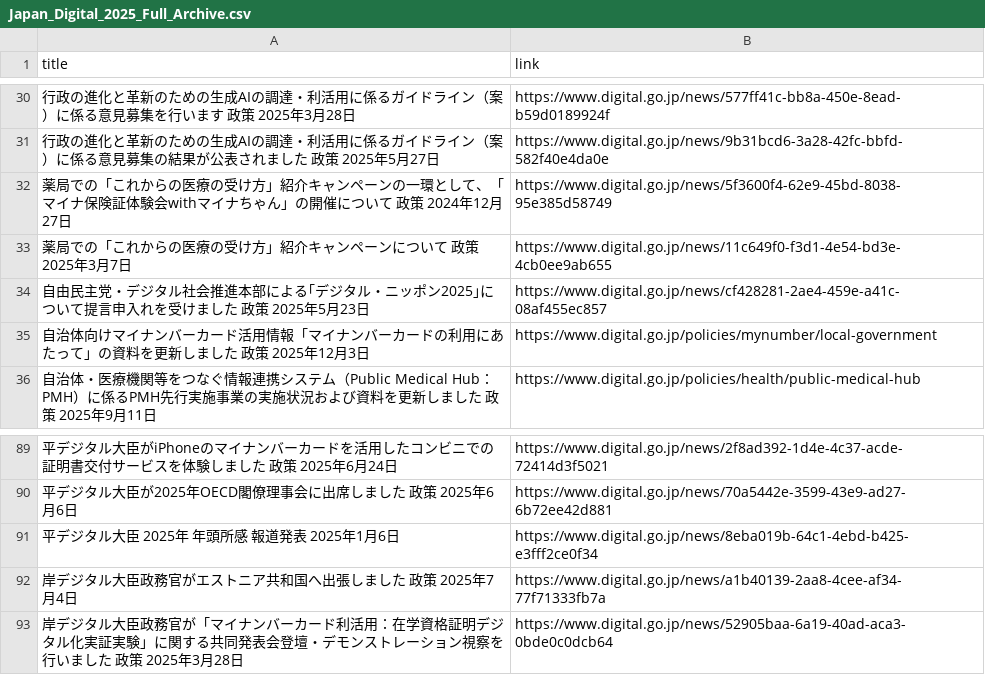
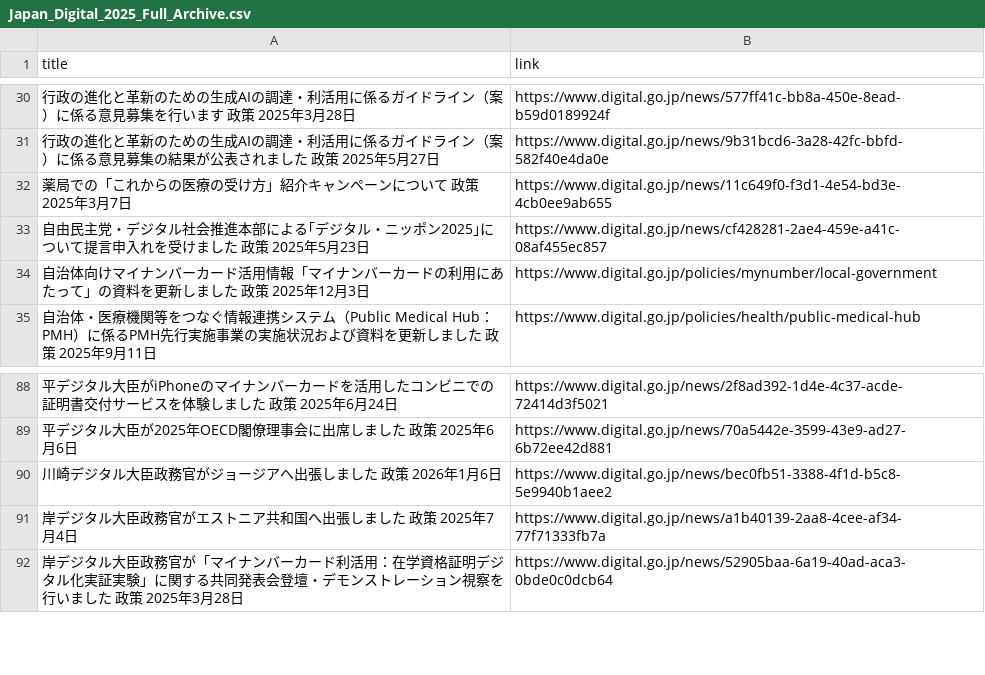
Before and after one commit to tlagytjq99-ux/my-news-bot, a CSV file: Japan_Digital_2025_Full_Archive.csv, drawn as a sheet; only a part is shown, gaps mark what is left out.

Commit message:
Update: 2025 Japan Policy Data 2026-02-13

```diff
--- a/Japan_Digital_2025_Full_Archive.csv
+++ b/Japan_Digital_2025_Full_Archive.csv
@@ -31,3 +31,2 @@
 行政の進化と革新のための生成AIの調達・利活用に係るガイドライン（案）に係る意見募集の結果が公表されました  政策 2025年5月27日,https://www.digital.go.jp/news/9b31bcd6-3a28-42fc-bbfd-582f40e4da0e
-薬局での「これからの医療の受け方」紹介キャンペーンの一環として、「マイナ保険証体験会withマイナちゃん」の開催について  政策 2024年12月27日,https://www.digital.go.jp/news/5f3600f4-62e9-45bd-8038-95e385d58749
 薬局での「これからの医療の受け方」紹介キャンペーンについて  政策 2025年3月7日,https://www.digital.go.jp/news/11c649f0-f3d1-4e54-bd3e-4cb0ee9ab655
@@ -90,3 +89,3 @@
 平デジタル大臣が2025年OECD閣僚理事会に出席しました  政策 2025年6月6日,https://www.digital.go.jp/news/70a5442e-3599-43e9-ad27-6b72ee42d881
-平デジタル大臣 2025年 年頭所感  報道発表 2025年1月6日,https://www.digital.go.jp/news/8eba019b-64c1-4ebd-b425-e3fff2ce0f34
+川崎デジタル大臣政務官がジョージアへ出張しました  政策 2026年1月6日,https://www.digital.go.jp/news/bec0fb51-3388-4f1d-b5c8-5e9940b1aee2
 岸デジタル大臣政務官がエストニア共和国へ出張しました  政策 2025年7月4日,https://www.digital.go.jp/news/a1b40139-2aa8-4cee-af34-77f71333fb7a
```
